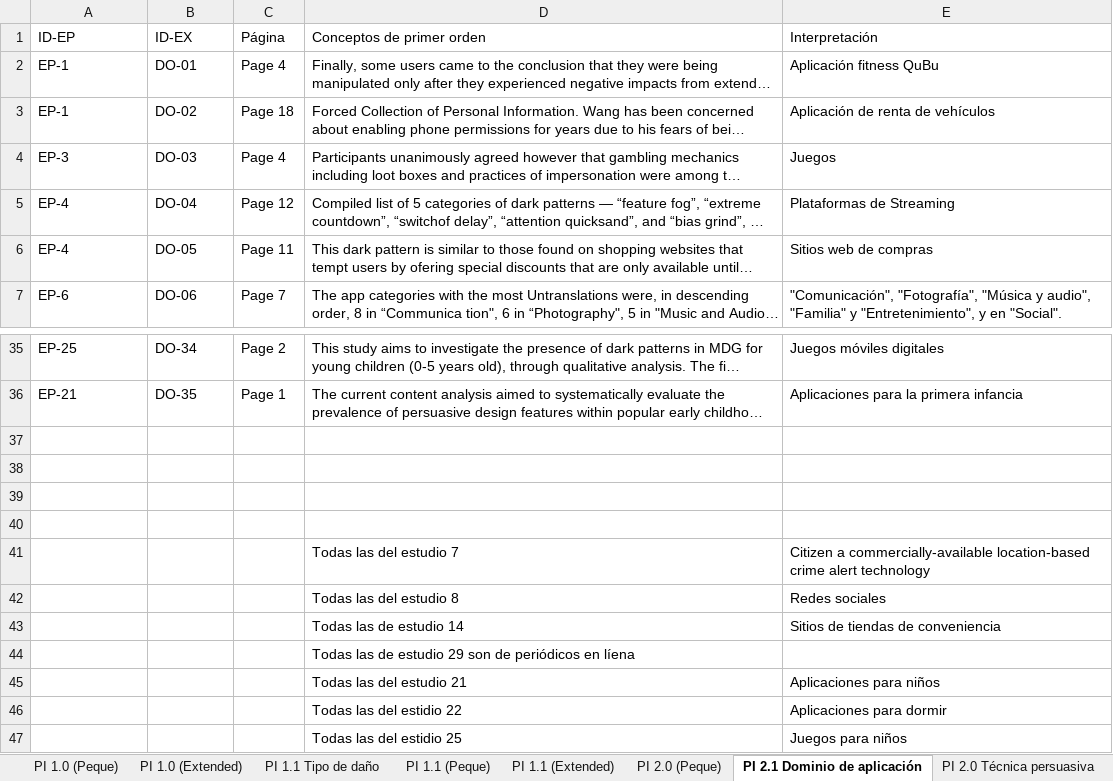
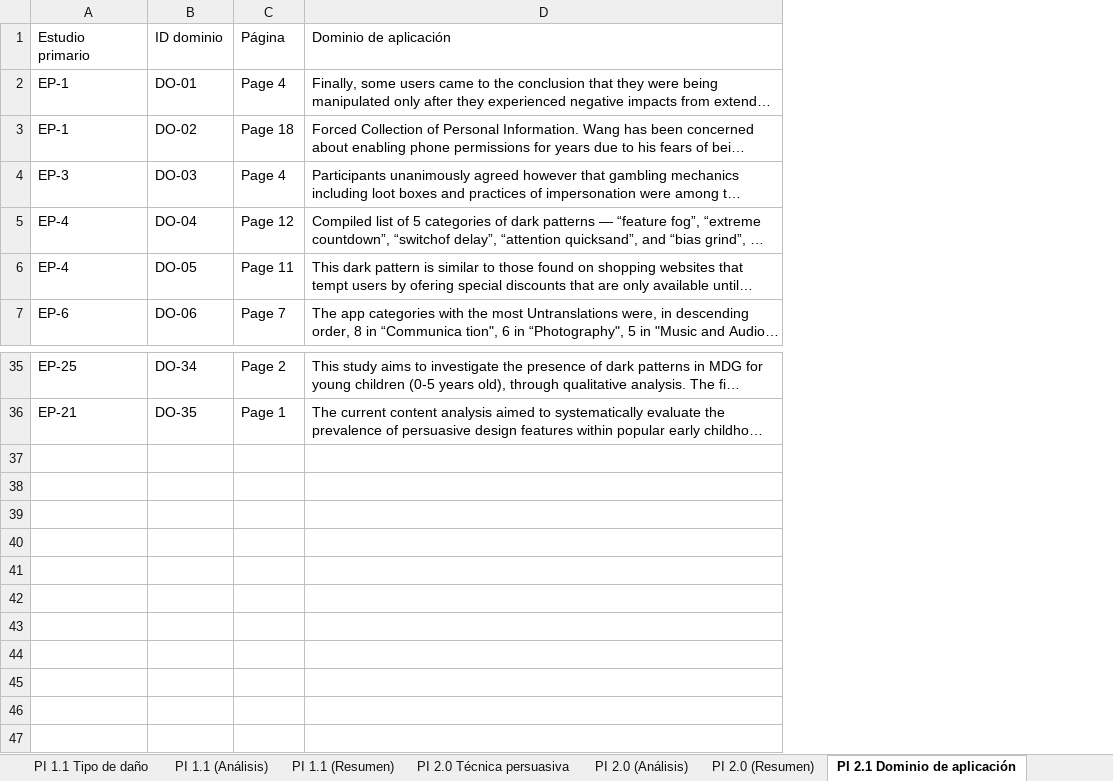
Before and after one commit to itsue/ethical-persuasive-system-design-slr, an Excel workbook: reproducibility-package/qualitative-analysis.xlsx, sheet PI 2.1 Dominio de aplicación, drawn as a sheet; only a part is shown, gaps mark what is left out; long unchanged cells end in …; values as stored, in another font and other column widths than the file's, no cell formats; removed rows and columns are numbered as before the commit, all else as after; the diff names each change by its address in the sheet, - before the commit and + after, or states it on an @@ line.

```diff
--- a/reproducibility-package/qualitative-analysis.xlsx (sheet PI 2.1 Dominio de aplicación)
+++ b/reproducibility-package/qualitative-analysis.xlsx (sheet PI 2.1 Dominio de aplicación)
-sheet tab: PI 1.1 (Peque)
+sheet tab: PI 1.1 (Resumen)
-sheet tab: PI 1.1 (Extended)
+sheet tab: PI 1.1 (Análisis)
-sheet tab: PI 2.0 (Peque)
+sheet tab: PI 2.0 (Resumen)
@@ sheet tab order changed: PI 1.1 Tipo de daño | PI 1.1 (Análisis) | PI 1.1 (Resumen) | PI 2.0 Técnica persuasiva | PI 2.0 (Análisis) | PI 2.0 (Resumen) | PI 2.1 Dominio de aplicación @@
-column E, rows 2-7: Aplicación fitness QuBu | Aplicación de renta de vehículos | Juegos | Plataformas de Streaming | Sitios web de compras | "Comunicación", "Fotografía", "Música y audio", "Familia" y "Entretenimiento", y en "Social".; rows 35-36: Juegos móviles digitales | Aplicaciones para la primera infancia
-row 1: ID-EP | ID-EX | Página | Conceptos de primer orden | Interpretación
+row 1: Estudio primario | ID dominio | Página | Dominio de aplicación
-row 37: (empty)
-row 38: (empty)
-row 39: (empty)
-row 40: (empty)
-row 41:  |  |  | Todas las del estudio 7 | Citizen a commercially-available location-based crime alert technology
-row 42:  |  |  | Todas las del estudio 8 | Redes sociales
-row 43:  |  |  | Todas las de estudio 14 | Sitios de tiendas de conveniencia
-row 44:  |  |  | Todas las de estudio 29 son de periódicos en líena
-row 45:  |  |  | Todas las del estudio 21 | Aplicaciones para niños
-row 46:  |  |  | Todas las del estidio 22 | Aplicaciones para dormir
-row 47:  |  |  | Todas las del estidio 25 | Juegos para niños
```
Also changed, not shown: sheet PI 2.0 Técnica persuasiva, sheet PI 3.1 Principio ético, sheet PI 3.0 Recomendación propuesta, sheet PI 1.1 Tipo de daño, sheet PI 1.0 Preocupación ética, sheet PI 3.0 (Análisis), 5 more sheets, other sheet tabs, cell formats, reproducibility-package/data-extraction.xlsx, 2 other files.
